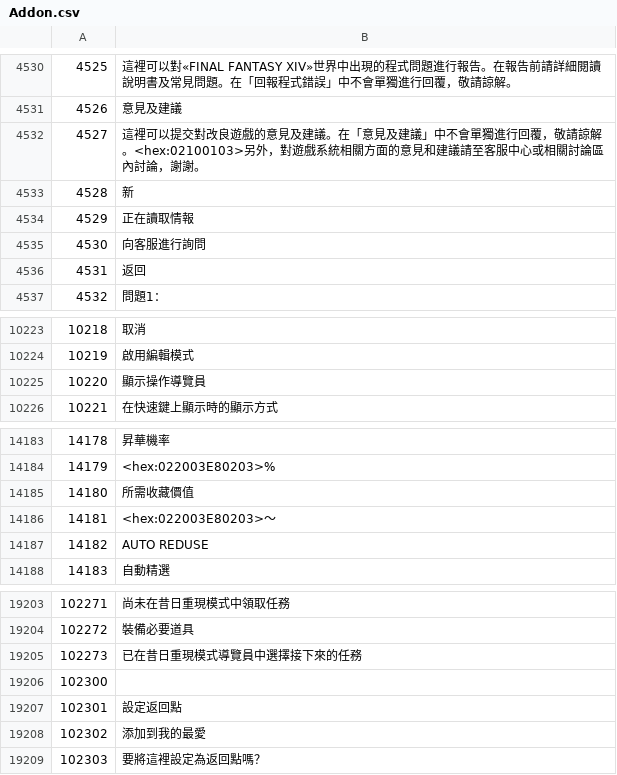
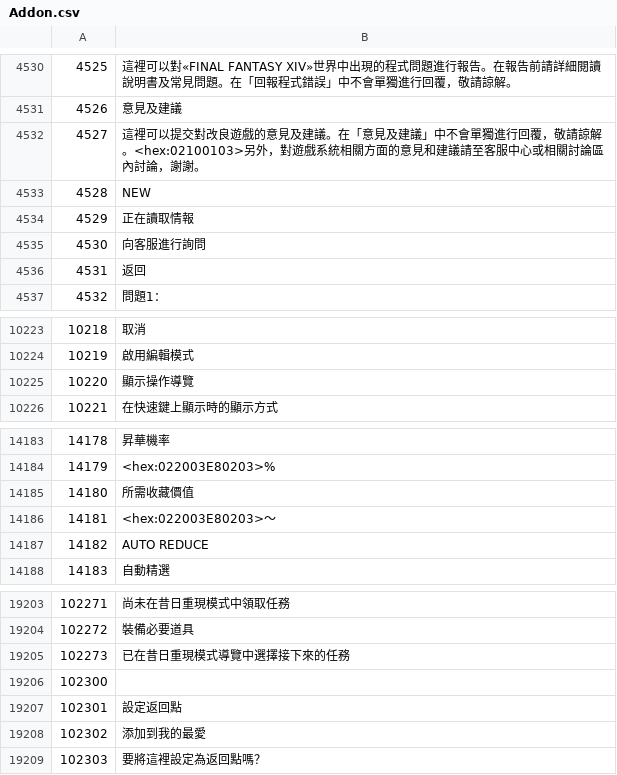
Before and after one commit to KazeMai/FFXIVChnTextPatch-TWice, a CSV file: resource/rawexd/Addon.csv, drawn as a sheet; only a part is shown, gaps mark what is left out; the diff names each change by its address in the sheet, - before the commit and + after, or states it on an @@ line.

```diff
--- a/resource/rawexd/Addon.csv
+++ b/resource/rawexd/Addon.csv
-B4533: 新
+B4533: NEW
-B10225: 顯示操作導覽員
+B10225: 顯示操作導覽
-B14187: AUTO REDUSE
+B14187: AUTO REDUCE
-B19205: 已在昔日重現模式導覽員中選擇接下來的任務
+B19205: 已在昔日重現模式導覽中選擇接下來的任務
```
Also changed, not shown: resource/rawexd/custom/002/CmnDefMeister_00260.csv.
